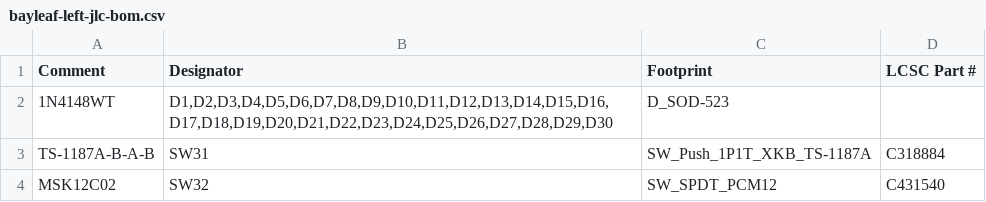
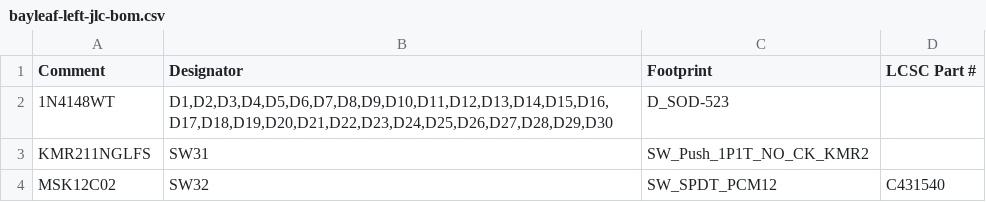
Before and after one commit to blablabananarama/sage, a CSV file: hardware/pcb/fab/left/bayleaf-left-jlc-bom.csv, drawn as a sheet.

```diff
--- a/hardware/pcb/fab/left/bayleaf-left-jlc-bom.csv
+++ b/hardware/pcb/fab/left/bayleaf-left-jlc-bom.csv
@@ -2,3 +2,3 @@ Comment,Designator,Footprint,LCSC Part #
 1N4148WT,"D1,D2,D3,D4,D5,D6,D7,D8,D9,D10,D11,D12,D13,D14,D15,D16,D17,D18,D19,D20,D21,D22,D23,D24,D25,D26,D27,D28,D29,D30",D_SOD-523,
-TS-1187A-B-A-B,SW31,SW_Push_1P1T_XKB_TS-1187A,C318884
+KMR211NGLFS,SW31,SW_Push_1P1T_NO_CK_KMR2,
 MSK12C02,SW32,SW_SPDT_PCM12,C431540
```
Also changed, not shown: docs/BOM.csv, hardware/pcb/fab/left/bayleaf-left-jlc-cpl.csv, 51 other files.
